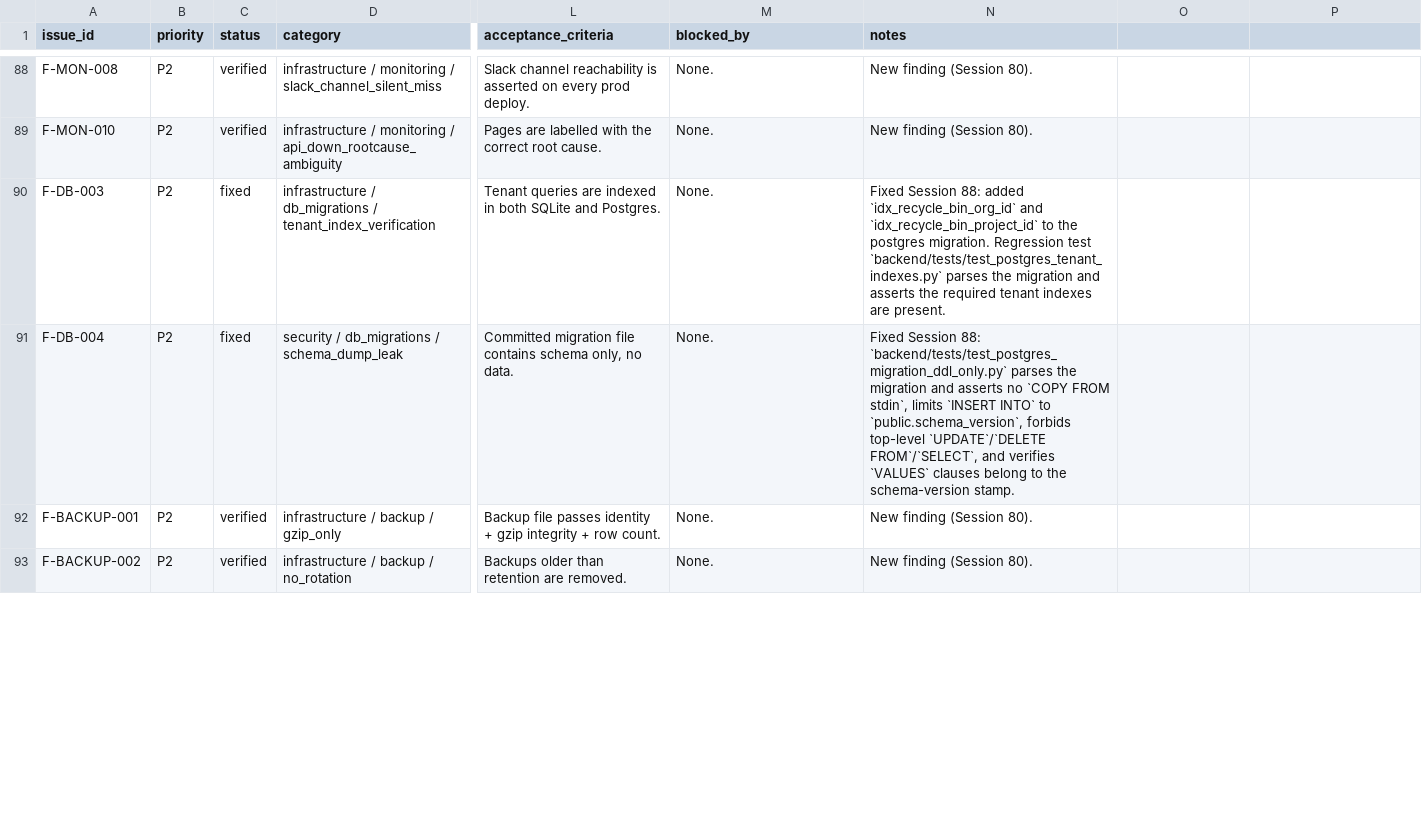
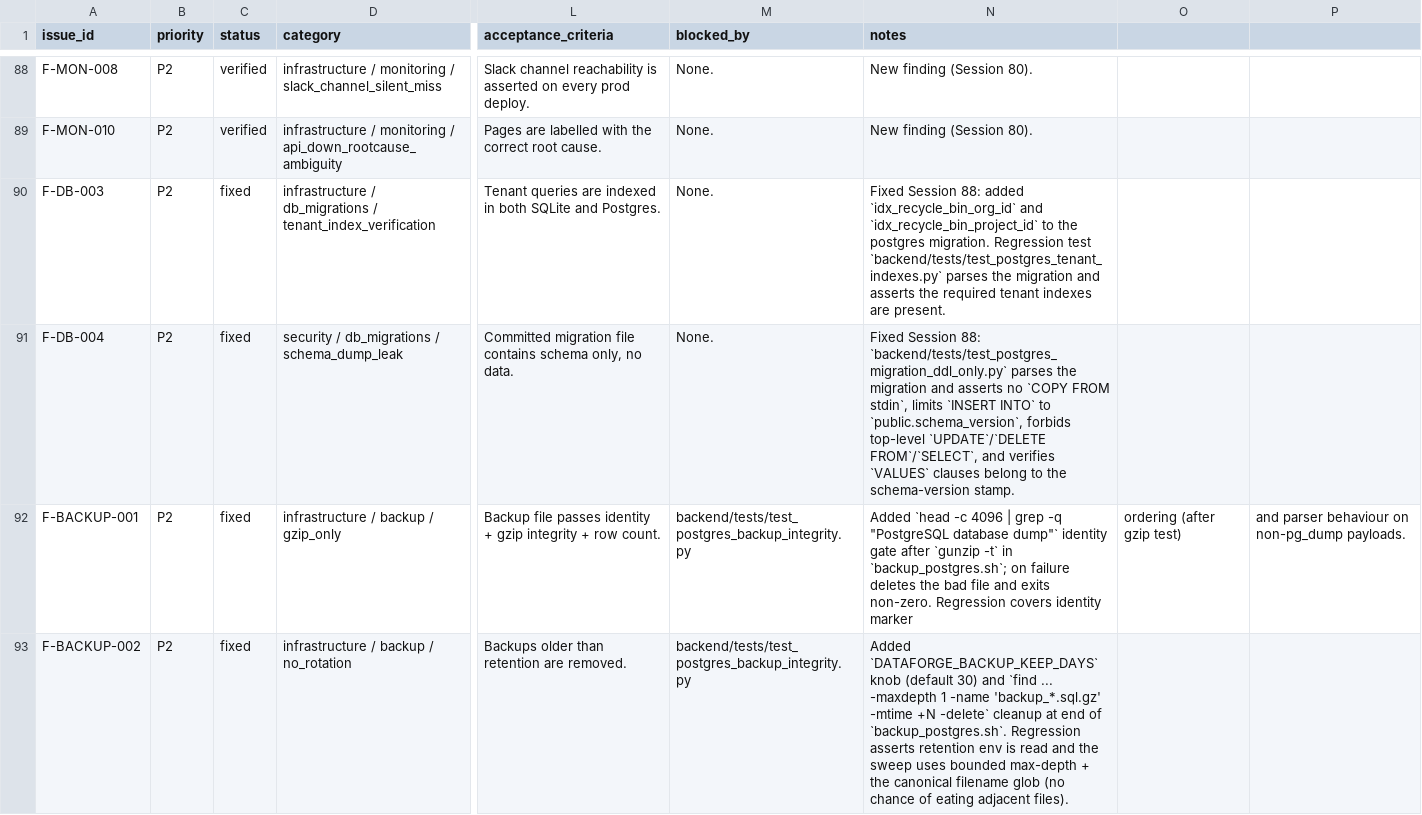
Before and after one commit to Harshit-sehgal/Scraper, a CSV file: artifacts/audit/ISSUE_LEDGER.csv, drawn as a sheet; only a part is shown, gaps mark what is left out; the diff covers the shown part only; the diff names each change by its address in the sheet, - before the commit and + after, or states it on an @@ line.

```diff
--- a/artifacts/audit/ISSUE_LEDGER.csv
+++ b/artifacts/audit/ISSUE_LEDGER.csv
-C92:C93 (status): verified
+C92:C93 (status): fixed
-M92:M93 (blocked_by): None.
+M92:M93 (blocked_by): backend/tests/test_postgres_backup_integrity.py
-N92 (notes): New finding (Session 80).
+N92 (notes): Added `head -c 4096 | grep -q "PostgreSQL database dump"` identity gate after `gunzip -t` in `backup_postgres.sh`; on failure deletes the bad file and exits non-zero. Regression covers identity marker
-O92: (empty)
+O92: ordering (after gzip test)
-P92: (empty)
+P92: and parser behaviour on non-pg_dump payloads.
-N93 (notes): New finding (Session 80).
+N93 (notes): Added `DATAFORGE_BACKUP_KEEP_DAYS` knob (default 30) and `find ... -maxdepth 1 -name 'backup_*.sql.gz' -mtime +N -delete` cleanup at end of `backup_postgres.sh`. Regression asserts retention env is read and the sweep uses bounded max-depth + the canonical filename glob (no chance of eating adjacent files).
```
Also changed, not shown: 40 edited cells elsewhere in this file, 15 other files.
